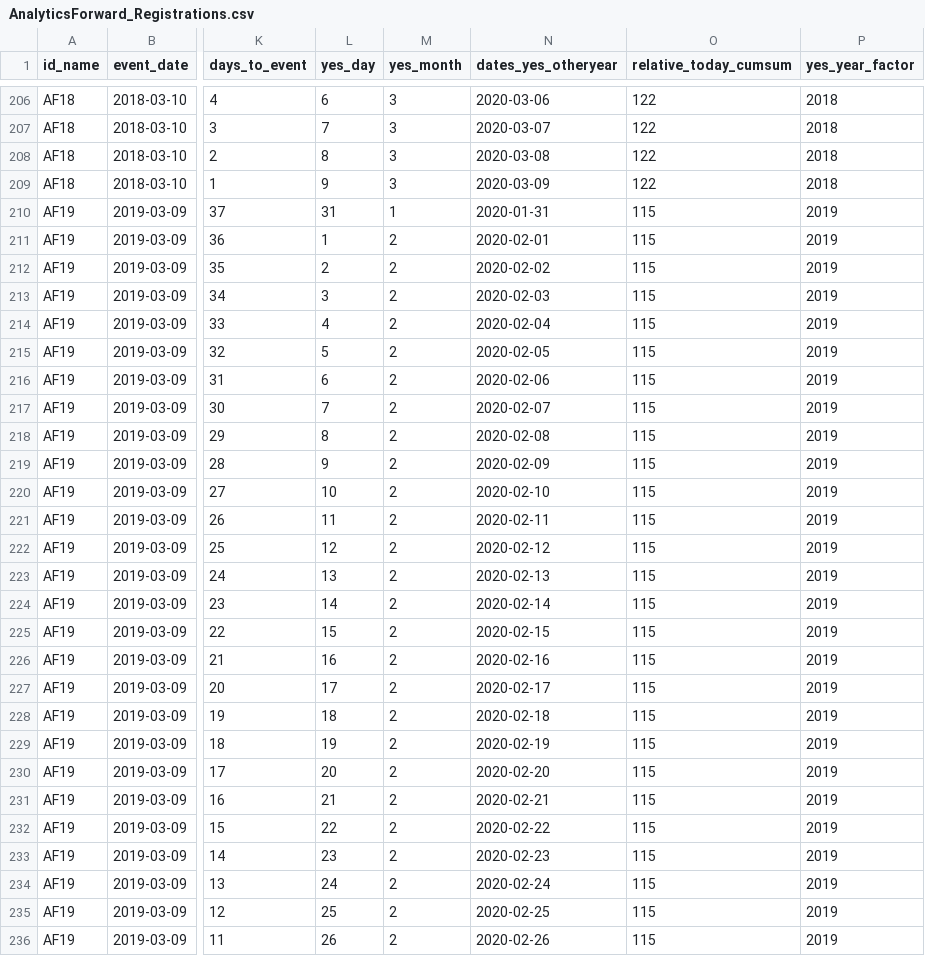
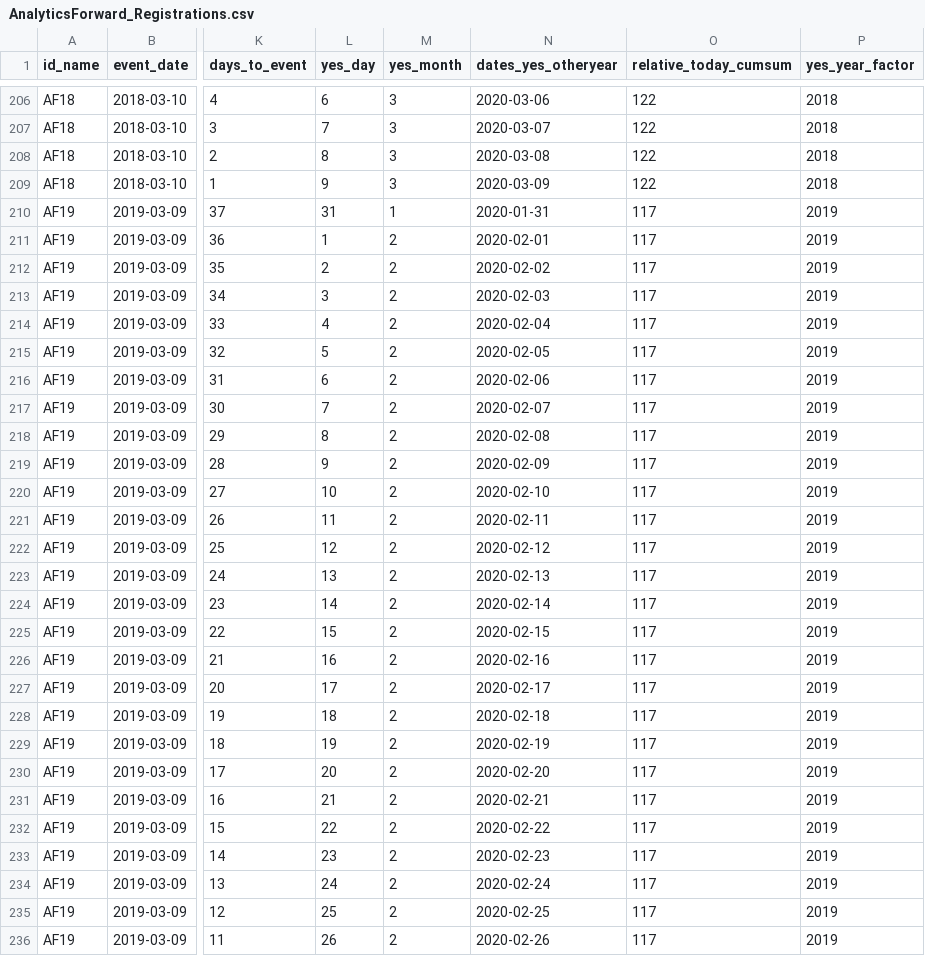
Before and after one commit to RickPack/AnalyticsForward_2019, a CSV file: AnalyticsForward_Registrations.csv, drawn as a sheet; only a part is shown, gaps mark what is left out; the diff covers the shown part only; the diff names each change by its address in the sheet, - before the commit and + after, or states it on an @@ line.

```diff
--- a/AnalyticsForward_Registrations.csv
+++ b/AnalyticsForward_Registrations.csv
-O210:O236 (relative_today_cumsum): 115
+O210:O236 (relative_today_cumsum): 117
```
Also changed, not shown: 8 edited cells elsewhere in this file, AnalyticsForward_Reg_DayofWeek.csv, 18 other files.
